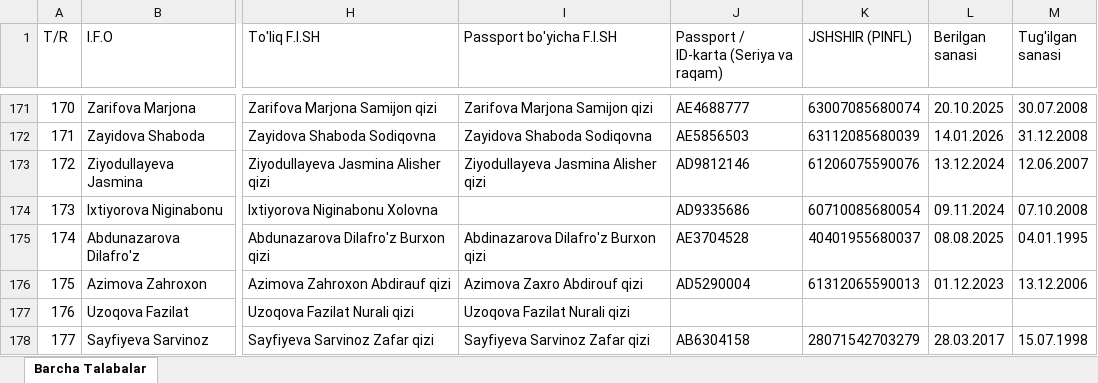
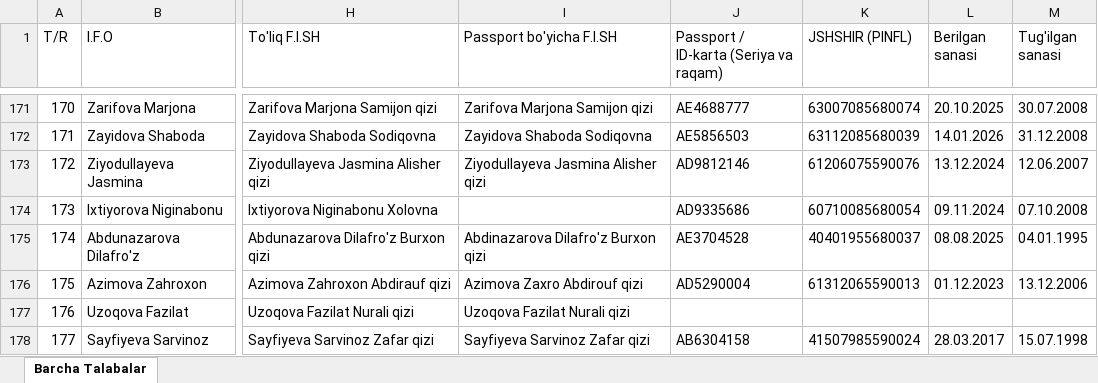
Before and after one commit to ozodbeknapasov007-dotcom/talabalar-jadvali, an Excel workbook: Talabalar_Toliq_Royxati.xlsx, sheet Barcha Talabalar, drawn as a sheet; only a part is shown, gaps mark what is left out; values as stored, in another font and other column widths than the file's, no borders; the diff names each change by its address in the sheet, - before the commit and + after, or states it on an @@ line.

Commit message:
Auto: talaba ma'lumotlari yangilandi (2026-09-24 14:52:36)

```diff
--- a/Talabalar_Toliq_Royxati.xlsx (sheet Barcha Talabalar)
+++ b/Talabalar_Toliq_Royxati.xlsx (sheet Barcha Talabalar)
-K178 (JSHSHIR (PINFL)): 28071542703279
+K178 (JSHSHIR (PINFL)): 41507985590024
```
Also changed, not shown: Talabalar_Yangilangan_Royxat.xlsx, qayta_tekshiruv/Talabalar_Yangilangan_Royxat.xlsx, 1 other file.
